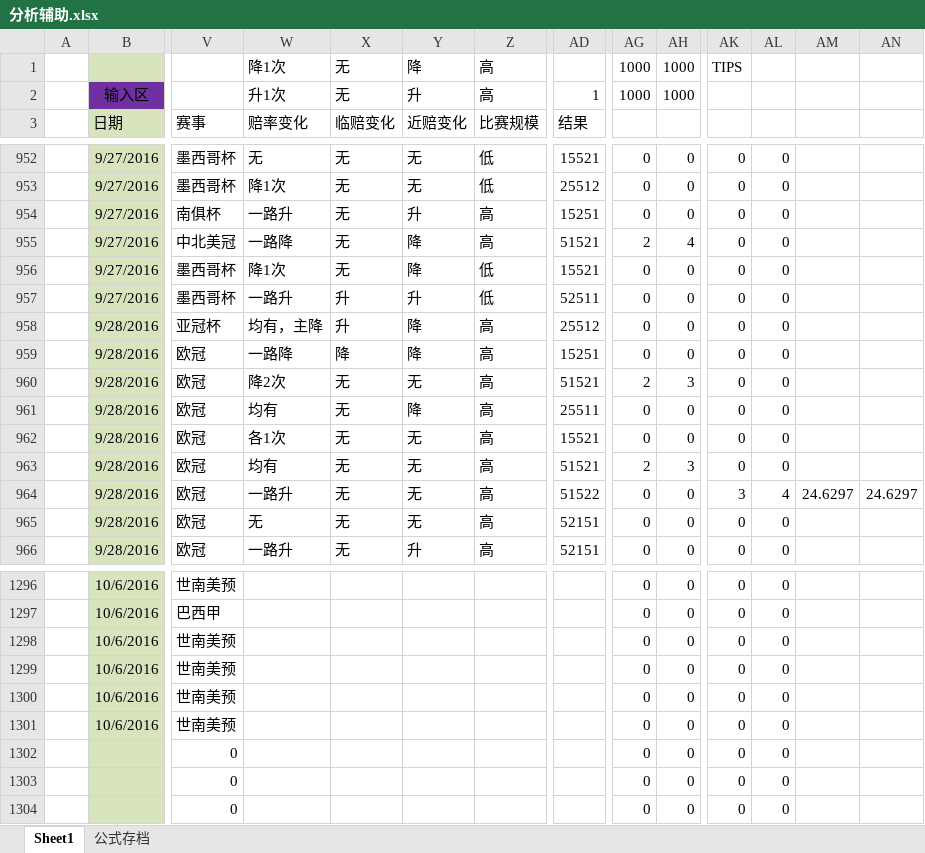
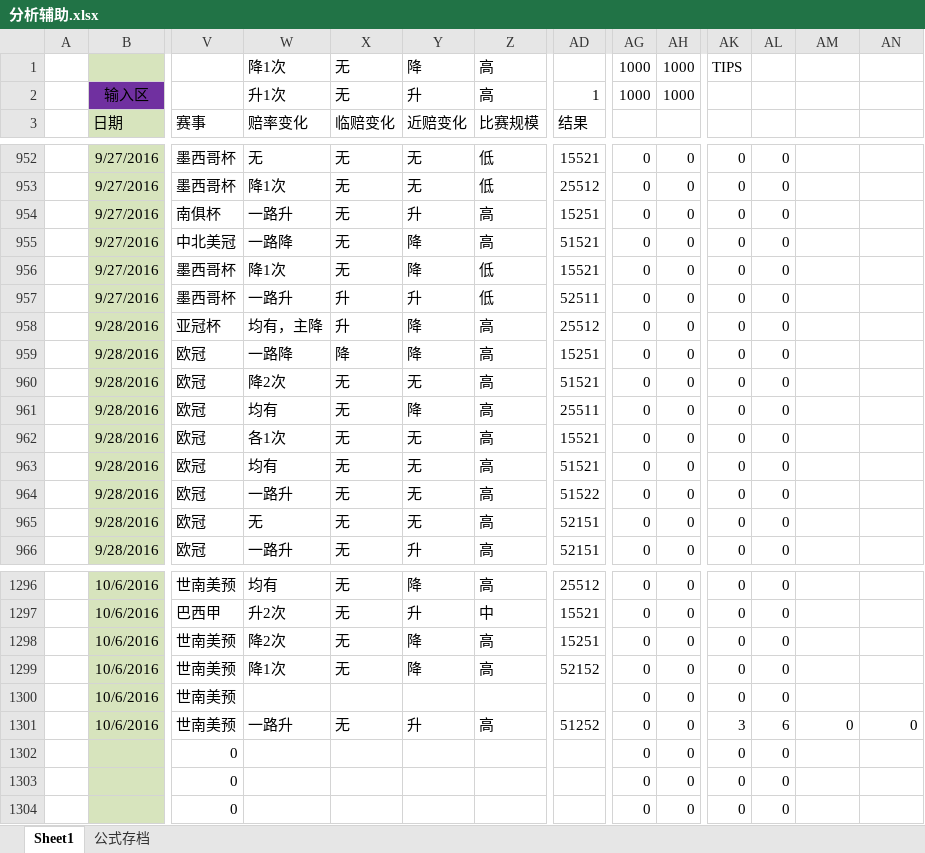
Before and after one commit to sephirothz87/Wtemplate, an Excel workbook: soccer/php/result/analyze/分析辅助.xlsx, sheet Sheet1, drawn as a sheet; only a part is shown, gaps mark what is left out; values as stored, in another font and other column widths than the file's, no borders; conditional formats not drawn; the diff covers the shown part only; the diff names each change by its address in the sheet, - before the commit and + after, or states it on an @@ line.

```diff
--- a/soccer/php/result/analyze/分析辅助.xlsx (sheet Sheet1)
+++ b/soccer/php/result/analyze/分析辅助.xlsx (sheet Sheet1)
-AG955: 2
+AG955: 0
-AH955: 4
+AH955: 0
-AG960: 2
+AG960: 0
-AH960: 3
+AH960: 0
-AG963: 2
+AG963: 0
-AH963: 3
+AH963: 0
-AK964: 3
+AK964: 0
-AL964: 4
+AL964: 0
-AM964: 24.6297
+AM964: (empty)
-AN964: 24.6297
+AN964: (empty)
-W1296 (赔率变化): (empty)
+W1296 (赔率变化): 均有
-X1296:X1299 (临赔变化): (empty)
+X1296:X1299 (临赔变化): 无
-Y1296 (近赔变化): (empty)
+Y1296 (近赔变化): 降
-Z1296 (比赛规模): (empty)
+Z1296 (比赛规模): 高
-AD1296 (结果): (empty)
+AD1296 (结果): 25512
-W1297 (赔率变化): (empty)
+W1297 (赔率变化): 升2次
-Y1297 (近赔变化): (empty)
+Y1297 (近赔变化): 升
-Z1297 (比赛规模): (empty)
+Z1297 (比赛规模): 中
-AD1297 (结果): (empty)
+AD1297 (结果): 15521
-W1298 (赔率变化): (empty)
+W1298 (赔率变化): 降2次
-Y1298:Y1299 (近赔变化): (empty)
+Y1298:Y1299 (近赔变化): 降
-Z1298:Z1299 (比赛规模): (empty)
+Z1298:Z1299 (比赛规模): 高
-AD1298 (结果): (empty)
+AD1298 (结果): 15251
-W1299 (赔率变化): (empty)
+W1299 (赔率变化): 降1次
-AD1299 (结果): (empty)
+AD1299 (结果): 52152
-W1301 (赔率变化): (empty)
+W1301 (赔率变化): 一路升
-X1301 (临赔变化): (empty)
+X1301 (临赔变化): 无
-Y1301 (近赔变化): (empty)
+Y1301 (近赔变化): 升
-Z1301 (比赛规模): (empty)
+Z1301 (比赛规模): 高
-AD1301 (结果): (empty)
+AD1301 (结果): 51252
-AK1301: 0
+AK1301: 3
-AL1301: 0
+AL1301: 6
-AM1301: (empty)
+AM1301: 0
-AN1301: (empty)
+AN1301: 0
```
Also changed, not shown: 4 added rows, 4 removed rows and 252 edited cells elsewhere in this sheet, hidden cells, soccer/php/result/2016-11-21-022558.xlsx, 2 other files.
